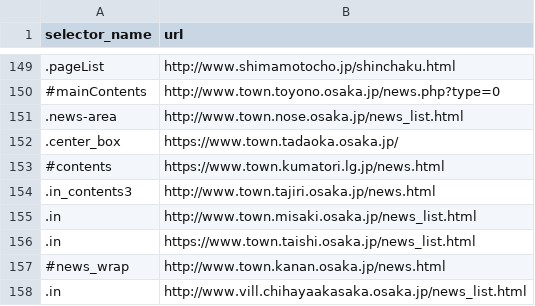
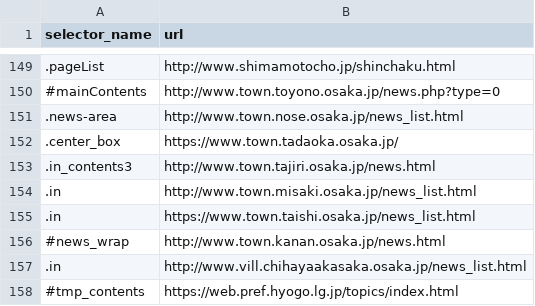
Before and after one commit to SotaSato-stst/git_sotasato_back, a CSV file: scraping/master_data/urls-2.csv, drawn as a sheet; only a part is shown, gaps mark what is left out; the shorter side is filled out with more unchanged rows.

```diff
--- a/scraping/master_data/urls-2.csv
+++ b/scraping/master_data/urls-2.csv
@@ -152,3 +152,2 @@ selector_name,url
 .center_box,"https://www.town.tadaoka.osaka.jp/"
-#contents,"https://www.town.kumatori.lg.jp/news.html"
 .in_contents3,"http://www.town.tajiri.osaka.jp/news.html"
```
Also changed, not shown: scraping/master_data/urls-0.csv, 15 other files.
